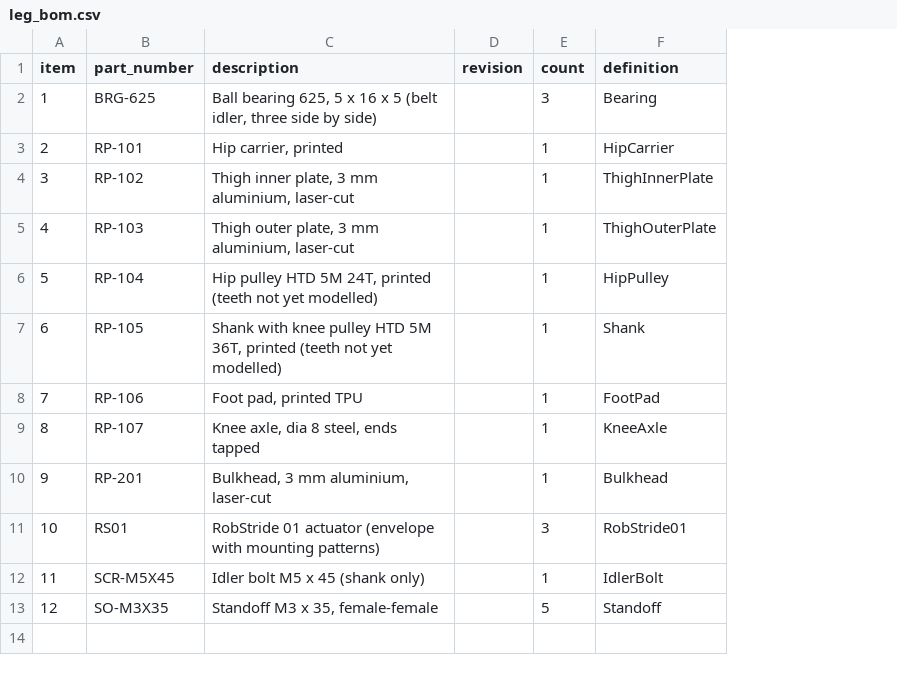
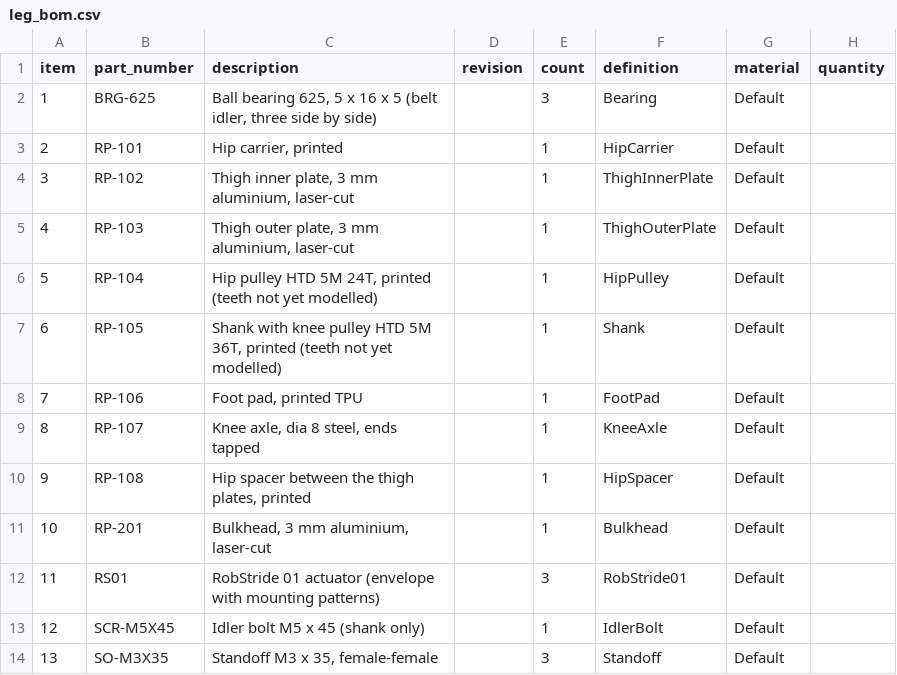
Before and after one commit to nightswimmer/RoboPuppy, a CSV file: cad/leg/leg_bom.csv, drawn as a sheet; addresses are those after the commit; the diff names each change by its address in the sheet, - before the commit and + after, or states it on an @@ line.

```diff
--- a/cad/leg/leg_bom.csv
+++ b/cad/leg/leg_bom.csv
+column G (material), rows 2-9: all Default; rows 11-14: all Default
+column H (quantity), empty
+row 10: 9 | RP-108 | Hip spacer between the thigh plates, printed |  | 1 | HipSpacer | Default
@@ column A (item) renumbered from row 11 down @@
-E14 (count): 5
+E14 (count): 3
```
Also changed, not shown: cad/robot/bom.csv, 39 other files.
